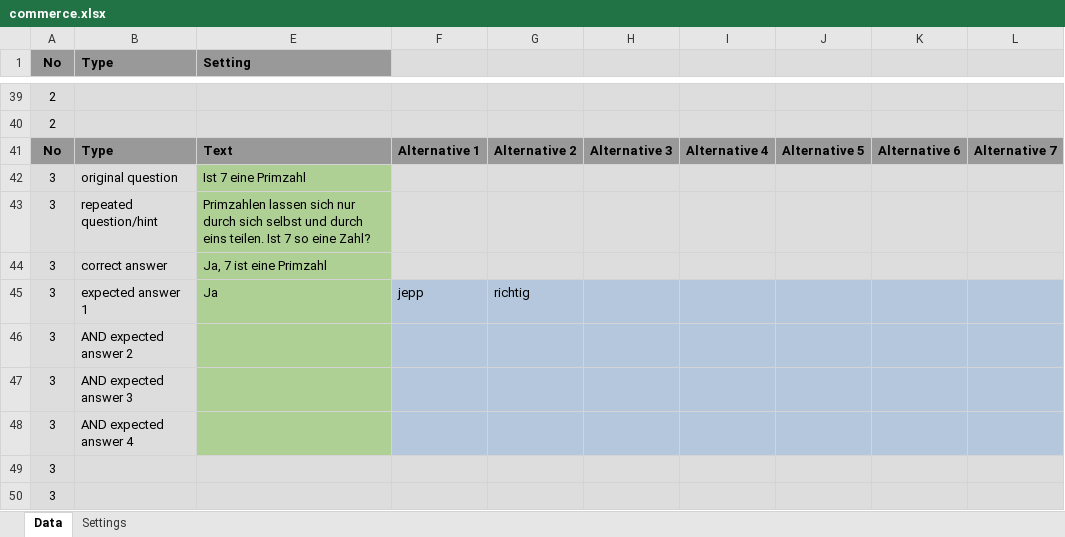
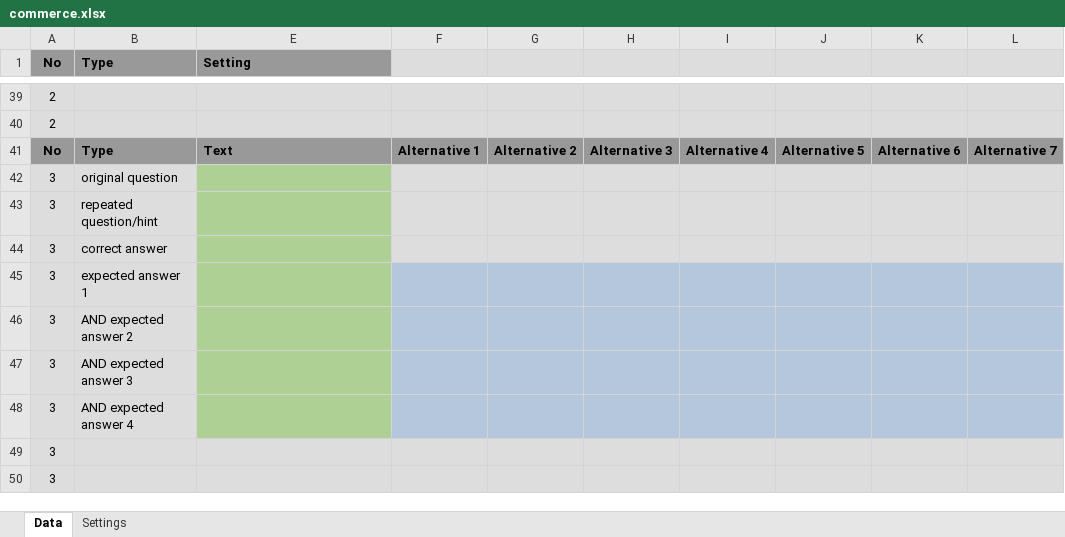
Before and after one commit to MGusew/commerce, an Excel workbook: projects/commerce/commerce.xlsx, sheet Data, drawn as a sheet; only a part is shown, gaps mark what is left out; values as stored, in another font and other column widths than the file's, no borders; the diff covers the shown part only; the diff names each change by its address in the sheet, - before the commit and + after, or states it on an @@ line.

```diff
--- a/projects/commerce/commerce.xlsx (sheet Data)
+++ b/projects/commerce/commerce.xlsx (sheet Data)
-E42 (Setting): Ist 7 eine Primzahl
+E42 (Setting): (empty)
-E43 (Setting): Primzahlen lassen sich nur durch sich selbst und durch eins teilen. Ist 7 so eine Zahl?
+E43 (Setting): (empty)
-E44 (Setting): Ja, 7 ist eine Primzahl
+E44 (Setting): (empty)
-E45 (Setting): Ja
+E45 (Setting): (empty)
-F45: jepp
+F45: (empty)
-G45: richtig
+G45: (empty)
```
Also changed, not shown: 1 added row, 1 removed row and 16 edited cells elsewhere in this sheet, 2 other files.
